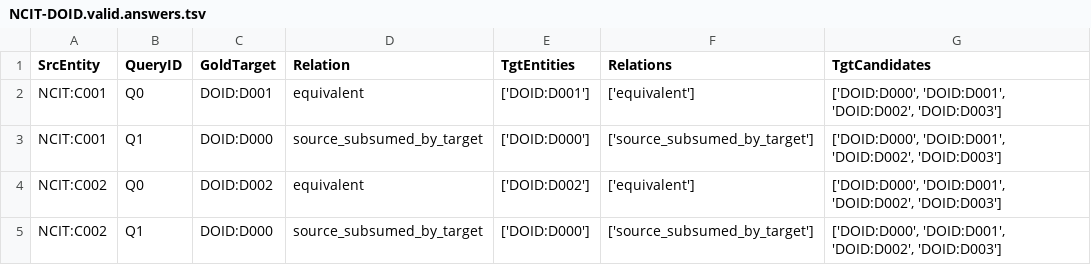
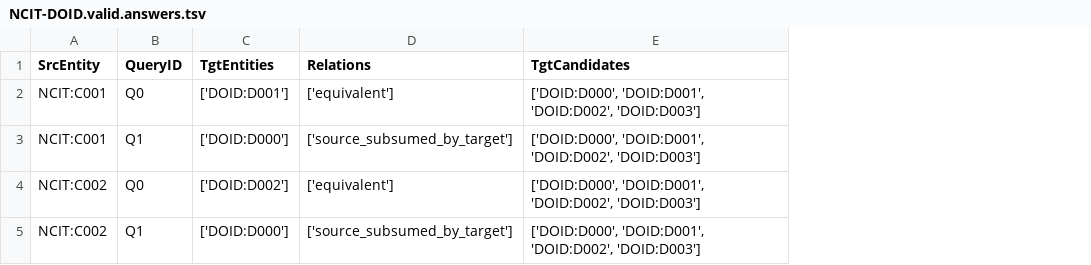
Before and after one commit to liseda-lab/BioKG-Align-kit, a TSV file: examples/mini_paired/answers/NCIT-DOID.valid.answers.tsv, drawn as a sheet; the diff names each change by its address in the sheet, - before the commit and + after, or states it on an @@ line.

Commit message:
updated the examples to match the actual schema (they were @ v0.1.3.2)

```diff
--- a/examples/mini_paired/answers/NCIT-DOID.valid.answers.tsv
+++ b/examples/mini_paired/answers/NCIT-DOID.valid.answers.tsv
-column C (GoldTarget), rows 2-5: DOID:D001 | DOID:D000 | DOID:D002 | DOID:D000
-column D (Relation), rows 2-5: equivalent | source_subsumed_by_target | equivalent | source_subsumed_by_target
```
Also changed, not shown: examples/canonical/answers/NCIT-DOID.valid.answers.tsv, examples/canonical/tasks/NCIT-DOID/valid.cands.tsv, 4 other files.
